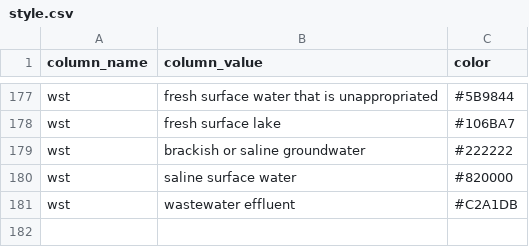
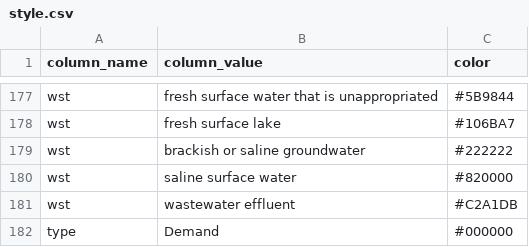
Before and after one commit to NREL/ReEDS-2.0, a CSV file: style.csv, drawn as a sheet; only a part is shown, gaps mark what is left out.

```diff
--- a/style.csv
+++ b/style.csv
@@ -181 +181,2 @@ wst,saline surface water,#820000
 wst,wastewater effluent,#C2A1DB
+type,Demand,#000000
```
Also changed, not shown: 3 other files.
